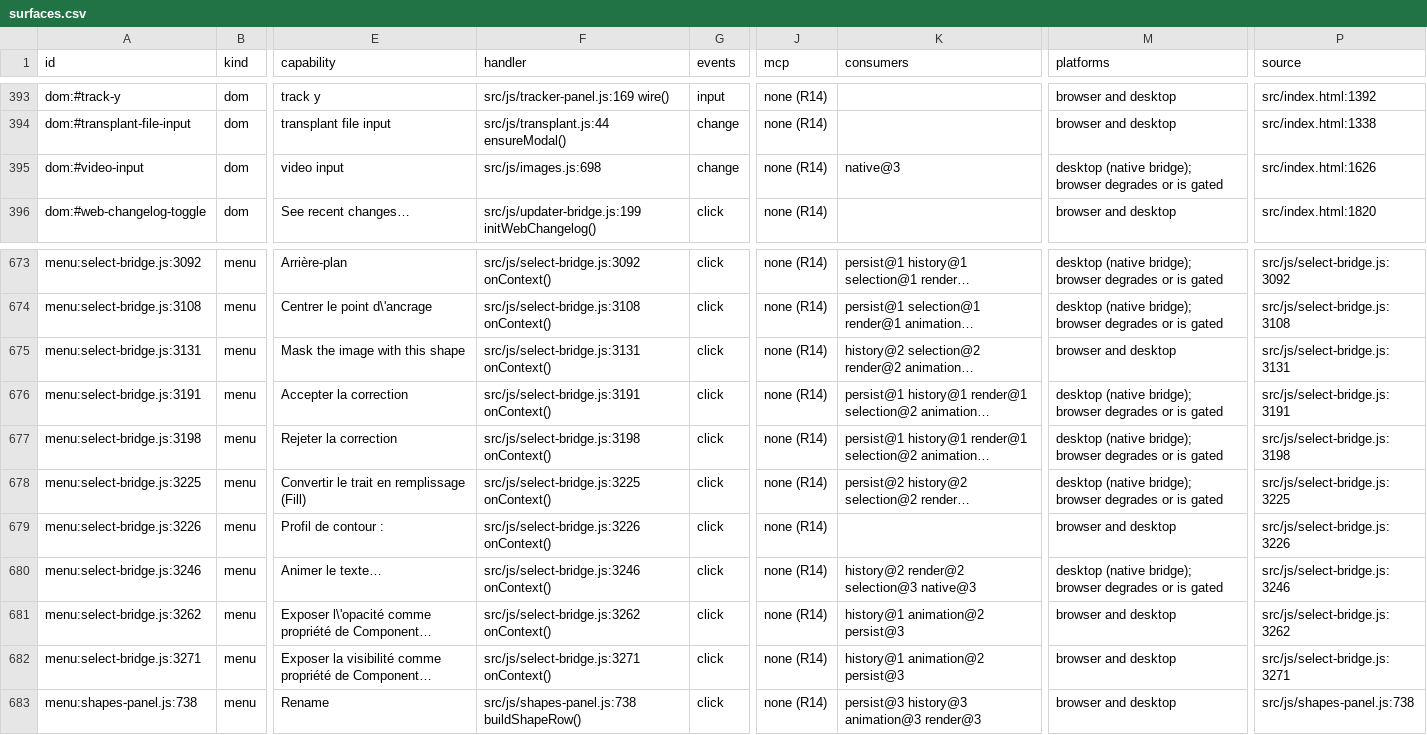
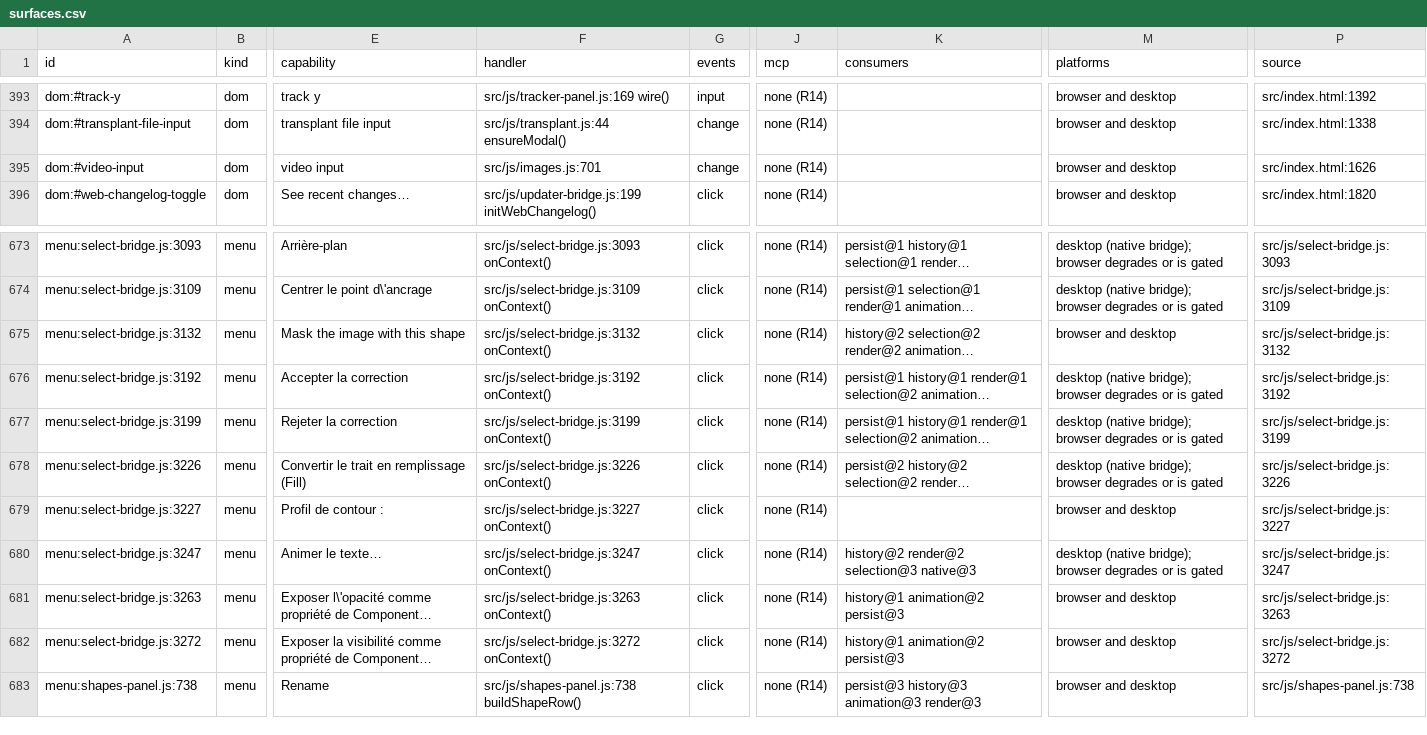
Before and after one commit to mysteropodes/nemo, a CSV file: engineering/inventory/surfaces.csv, drawn as a sheet; only a part is shown, gaps mark what is left out; long unchanged cells end in …; the diff covers the shown part only; the diff names each change by its address in the sheet, - before the commit and + after, or states it on an @@ line.

Commit message:
docs(remediation): refresh joined native coverage and inventory
Signed-off-by: IVG-Design <ilyav@gusinski.us>

```diff
--- a/engineering/inventory/surfaces.csv
+++ b/engineering/inventory/surfaces.csv
-F395 (handler): src/js/images.js:698
+F395 (handler): src/js/images.js:701
-K395 (consumers): native@3
+K395 (consumers): (empty)
-M395 (platforms): desktop (native bridge); browser degrades or is gated
+M395 (platforms): browser and desktop
-A673 (id): menu:select-bridge.js:3092
+A673 (id): menu:select-bridge.js:3093
-F673 (handler): src/js/select-bridge.js:3092 onContext()
+F673 (handler): src/js/select-bridge.js:3093 onContext()
-P673 (source): src/js/select-bridge.js:3092
+P673 (source): src/js/select-bridge.js:3093
-A674 (id): menu:select-bridge.js:3108
+A674 (id): menu:select-bridge.js:3109
-F674 (handler): src/js/select-bridge.js:3108 onContext()
+F674 (handler): src/js/select-bridge.js:3109 onContext()
-P674 (source): src/js/select-bridge.js:3108
+P674 (source): src/js/select-bridge.js:3109
-A675 (id): menu:select-bridge.js:3131
+A675 (id): menu:select-bridge.js:3132
-F675 (handler): src/js/select-bridge.js:3131 onContext()
+F675 (handler): src/js/select-bridge.js:3132 onContext()
-P675 (source): src/js/select-bridge.js:3131
+P675 (source): src/js/select-bridge.js:3132
-A676 (id): menu:select-bridge.js:3191
+A676 (id): menu:select-bridge.js:3192
-F676 (handler): src/js/select-bridge.js:3191 onContext()
+F676 (handler): src/js/select-bridge.js:3192 onContext()
-P676 (source): src/js/select-bridge.js:3191
+P676 (source): src/js/select-bridge.js:3192
-A677 (id): menu:select-bridge.js:3198
+A677 (id): menu:select-bridge.js:3199
-F677 (handler): src/js/select-bridge.js:3198 onContext()
+F677 (handler): src/js/select-bridge.js:3199 onContext()
-P677 (source): src/js/select-bridge.js:3198
+P677 (source): src/js/select-bridge.js:3199
-A678 (id): menu:select-bridge.js:3225
+A678 (id): menu:select-bridge.js:3226
-F678 (handler): src/js/select-bridge.js:3225 onContext()
+F678 (handler): src/js/select-bridge.js:3226 onContext()
-P678 (source): src/js/select-bridge.js:3225
+P678 (source): src/js/select-bridge.js:3226
-A679 (id): menu:select-bridge.js:3226
+A679 (id): menu:select-bridge.js:3227
-F679 (handler): src/js/select-bridge.js:3226 onContext()
+F679 (handler): src/js/select-bridge.js:3227 onContext()
-P679 (source): src/js/select-bridge.js:3226
+P679 (source): src/js/select-bridge.js:3227
-A680 (id): menu:select-bridge.js:3246
+A680 (id): menu:select-bridge.js:3247
-F680 (handler): src/js/select-bridge.js:3246 onContext()
+F680 (handler): src/js/select-bridge.js:3247 onContext()
-P680 (source): src/js/select-bridge.js:3246
+P680 (source): src/js/select-bridge.js:3247
-A681 (id): menu:select-bridge.js:3262
+A681 (id): menu:select-bridge.js:3263
-F681 (handler): src/js/select-bridge.js:3262 onContext()
+F681 (handler): src/js/select-bridge.js:3263 onContext()
-P681 (source): src/js/select-bridge.js:3262
+P681 (source): src/js/select-bridge.js:3263
-A682 (id): menu:select-bridge.js:3271
+A682 (id): menu:select-bridge.js:3272
-F682 (handler): src/js/select-bridge.js:3271 onContext()
+F682 (handler): src/js/select-bridge.js:3272 onContext()
-P682 (source): src/js/select-bridge.js:3271
+P682 (source): src/js/select-bridge.js:3272
```
Also changed, not shown: 1 added row, 1 removed row and 102 edited cells elsewhere in this file, 3 other files.
